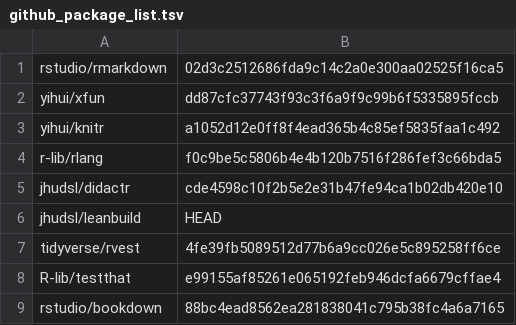
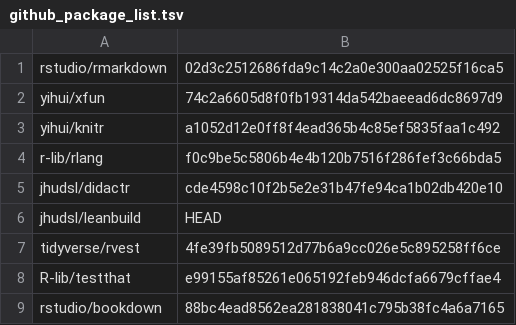
Before and after one commit to jhudsl/OTTR_Template, a TSV file: docker/github_package_list.tsv, drawn as a sheet.

Commit message:
Bump up xfun as well

```diff
--- a/docker/github_package_list.tsv
+++ b/docker/github_package_list.tsv
@@ -1,3 +1,3 @@
 rstudio/rmarkdown	02d3c2512686fda9c14c2a0e300aa02525f16ca5
-yihui/xfun	dd87cfc37743f93c3f6a9f9c99b6f5335895fccb
+yihui/xfun	74c2a6605d8f0fb19314da542baeead6dc8697d9
 yihui/knitr	a1052d12e0ff8f4ead365b4c85ef5835faa1c492
```
